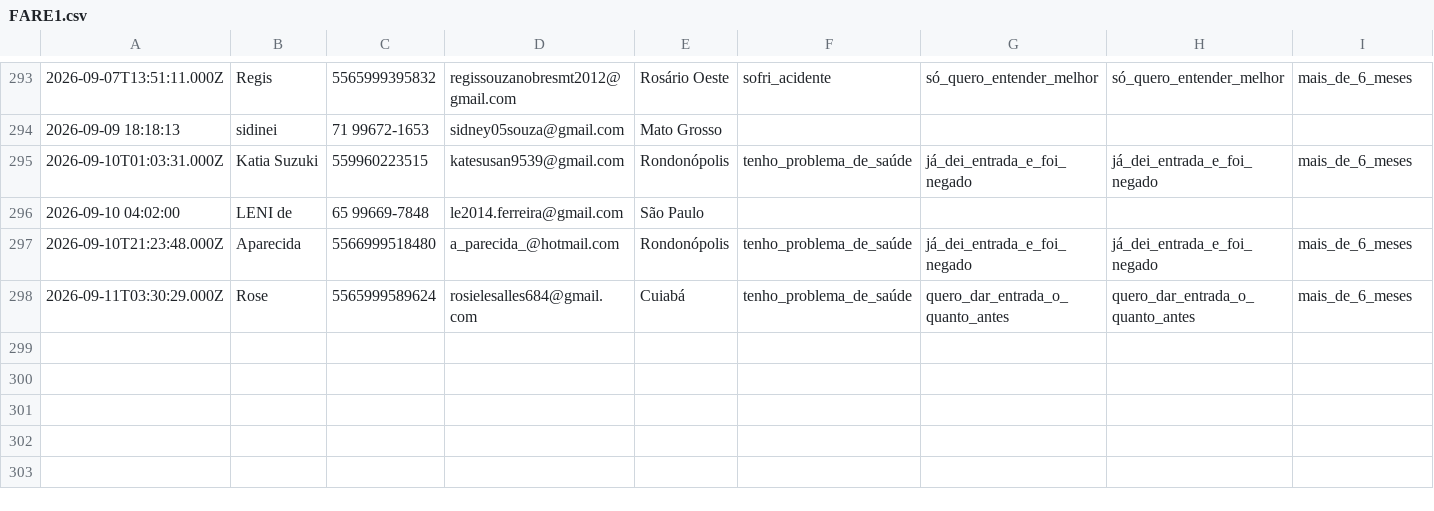
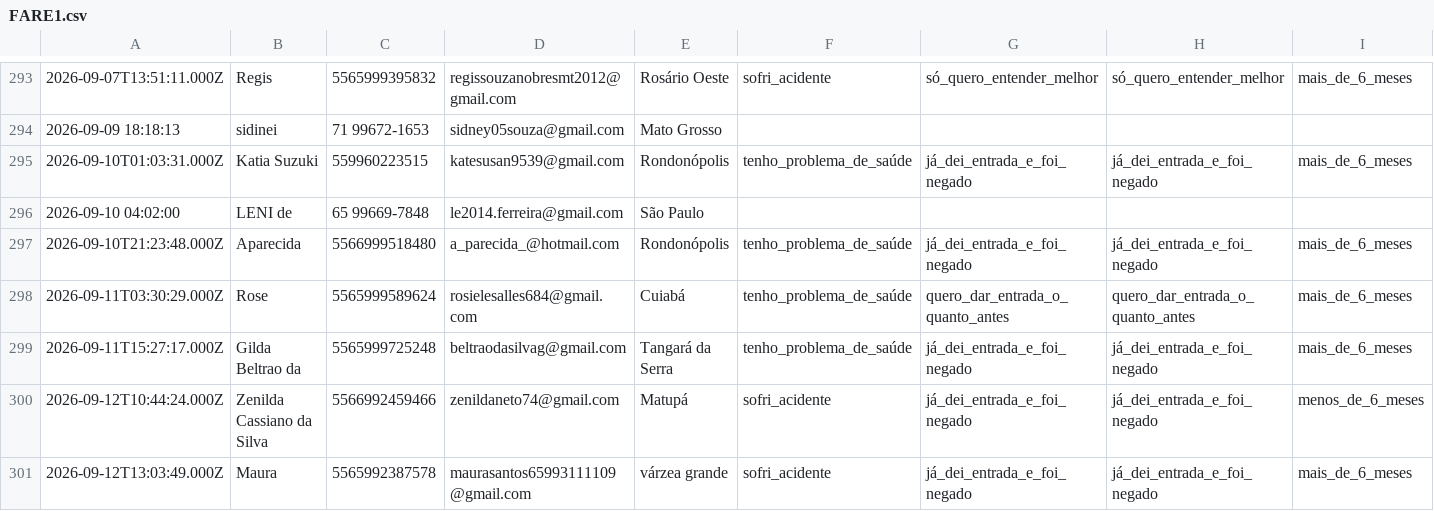
Before and after one commit to juliacostamktdigital-eng/Lps, a CSV file: painel/data/com/FARE1.csv, drawn as a sheet; only a part is shown, gaps mark what is left out; rows hold the shown columns only; the diff names each change by its address in the sheet, - before the commit and + after, or states it on an @@ line.

```diff
--- a/painel/data/com/FARE1.csv
+++ b/painel/data/com/FARE1.csv
+row 299: 2026-09-11T15:27:17.000Z | Gilda Beltrao da | 5565999725248 | beltraodasilvag@gmail.com | Tangará da Serra | tenho_problema_de_saúde | já_dei_entrada_e_foi_negado | já_dei_entrada_e_foi_negado | mais_de_6_meses
+row 300: 2026-09-12T10:44:24.000Z | Zenilda Cassiano da Silva | 5566992459466 | zenildaneto74@gmail.com | Matupá | sofri_acidente | já_dei_entrada_e_foi_negado | já_dei_entrada_e_foi_negado | menos_de_6_meses
+row 301: 2026-09-12T13:03:49.000Z | Maura | 5565992387578 | maurasantos65993111109@gmail.com | várzea grande | sofri_acidente | já_dei_entrada_e_foi_negado | já_dei_entrada_e_foi_negado | mais_de_6_meses
```
Also changed, not shown: painel/data/pace/ACCE.csv, painel/data/pace/SOTB.csv, 3 other files.
